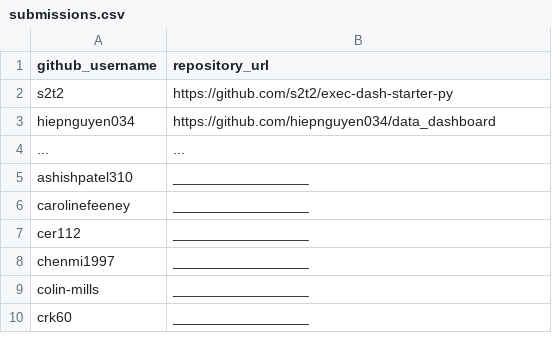
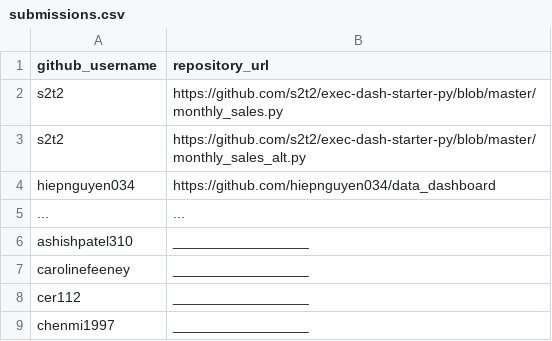
Before and after one commit to prof-rossetti/georgetown-opim-243-201901, a CSV file: projects/exec-dash/submissions.csv, drawn as a sheet; only a part is shown; the shorter side is filled out with more unchanged rows.

Commit message:
Upload another alternative solution

```diff
--- a/projects/exec-dash/submissions.csv
+++ b/projects/exec-dash/submissions.csv
@@ -1,3 +1,4 @@
 github_username, repository_url
-s2t2, https://github.com/s2t2/exec-dash-starter-py
+s2t2, https://github.com/s2t2/exec-dash-starter-py/blob/master/monthly_sales.py
+s2t2, https://github.com/s2t2/exec-dash-starter-py/blob/master/monthly_sales_alt.py
 hiepnguyen034, https://github.com/hiepnguyen034/data_dashboard
```
